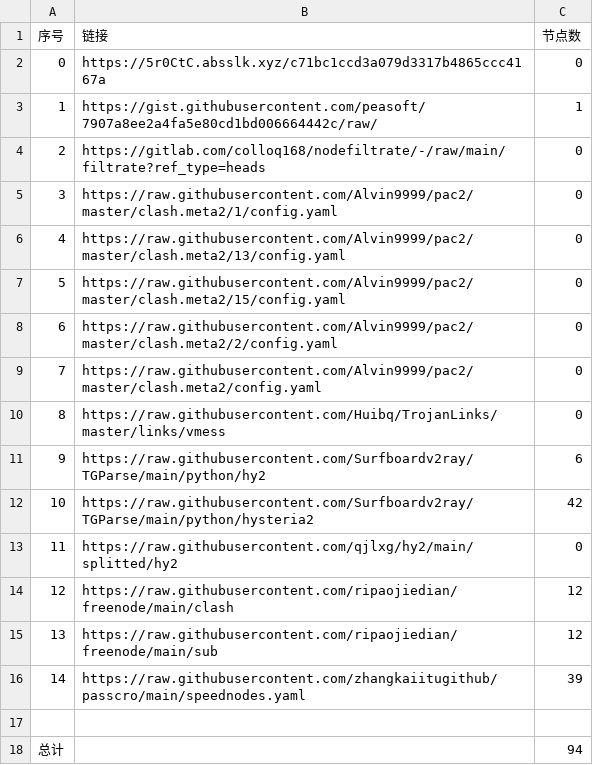
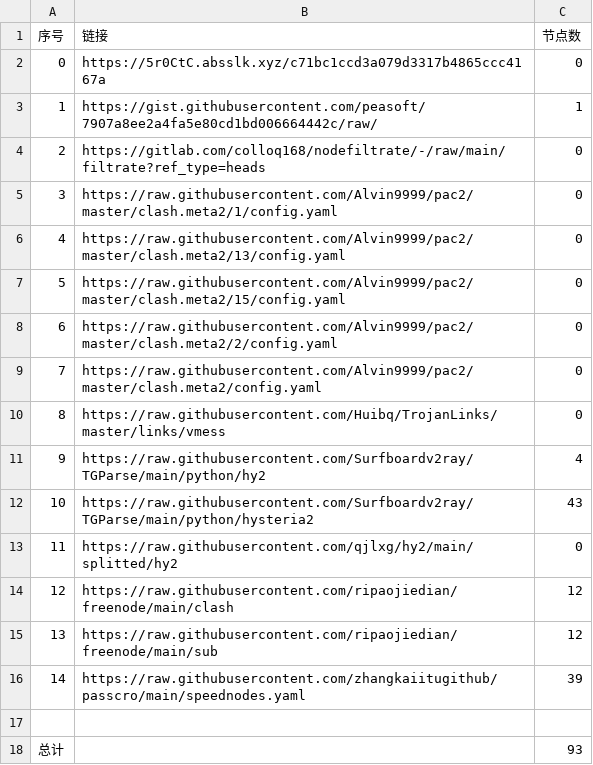
Before and after one commit to a56296909/NoMoreWalls, a CSV file: list_result.csv, drawn as a sheet.

```diff
--- a/list_result.csv
+++ b/list_result.csv
@@ -10,4 +10,4 @@
 8,https://raw.githubusercontent.com/Huibq/TrojanLinks/master/links/vmess,0
-9,https://raw.githubusercontent.com/Surfboardv2ray/TGParse/main/python/hy2,6
-10,https://raw.githubusercontent.com/Surfboardv2ray/TGParse/main/python/hysteria2,42
+9,https://raw.githubusercontent.com/Surfboardv2ray/TGParse/main/python/hy2,4
+10,https://raw.githubusercontent.com/Surfboardv2ray/TGParse/main/python/hysteria2,43
 11,https://raw.githubusercontent.com/qjlxg/hy2/main/splitted/hy2,0
@@ -17,2 +17,2 @@
 
-总计,,94
+总计,,93
```
Also changed, not shown: 6 other files.
